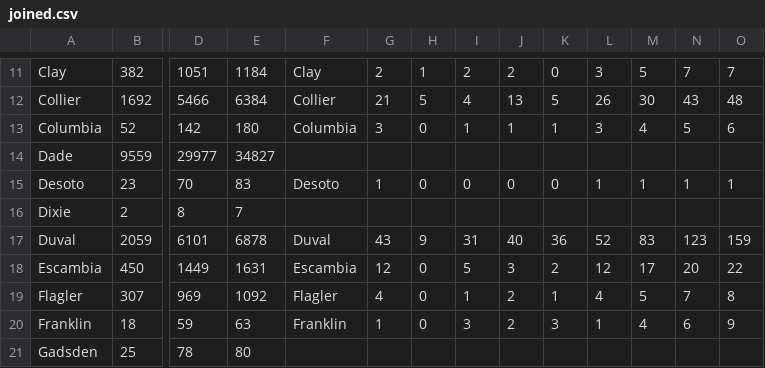
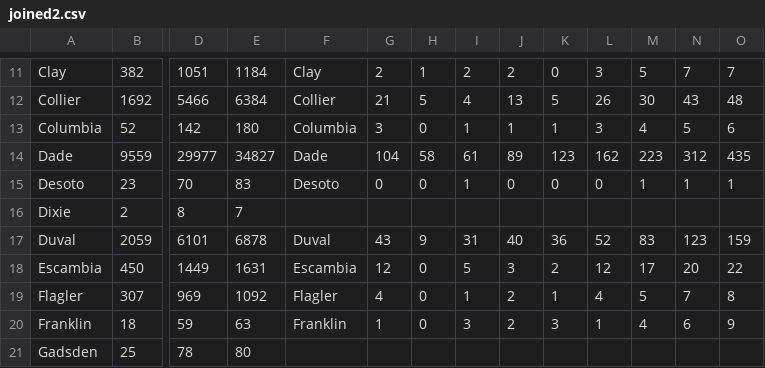
Before and after one commit to A-Klaber/project_fin, a CSV file: clean_output/joined2.csv (was clean_output/joined.csv), drawn as a sheet; only a part is shown, gaps mark what is left out; the diff covers the shown part only; the diff names each change by its address in the sheet, - before the commit and + after, or states it on an @@ line.

```diff
--- a/clean_output/joined.csv
+++ b/clean_output/joined2.csv
-F14: (empty)
+F14: Dade
-G14: (empty)
+G14: 104
-H14: (empty)
+H14: 58
-I14: (empty)
+I14: 61
-J14: (empty)
+J14: 89
-K14: (empty)
+K14: 123
-L14: (empty)
+L14: 162
-M14: (empty)
+M14: 223
-N14: (empty)
+N14: 312
-O14: (empty)
+O14: 435
-G15: 1
+G15: 0
-I15: 0
+I15: 1
-L15: 1
+L15: 0
```
Also changed, not shown: 4 removed rows and 21 edited cells elsewhere in this file, 8 other files.
